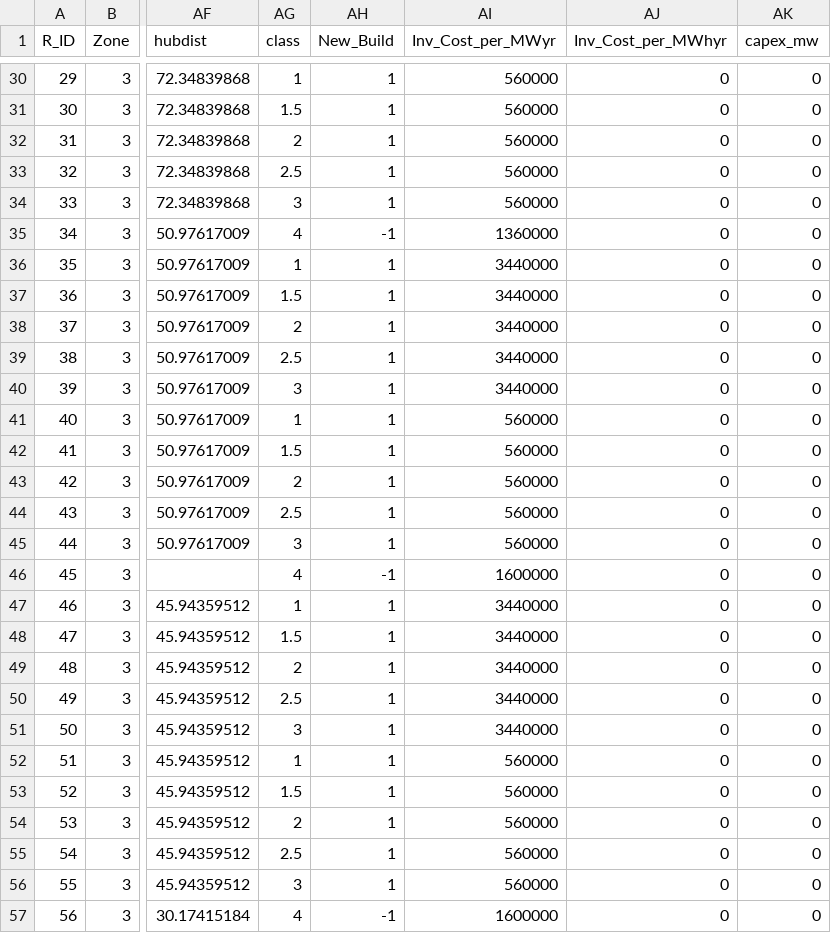
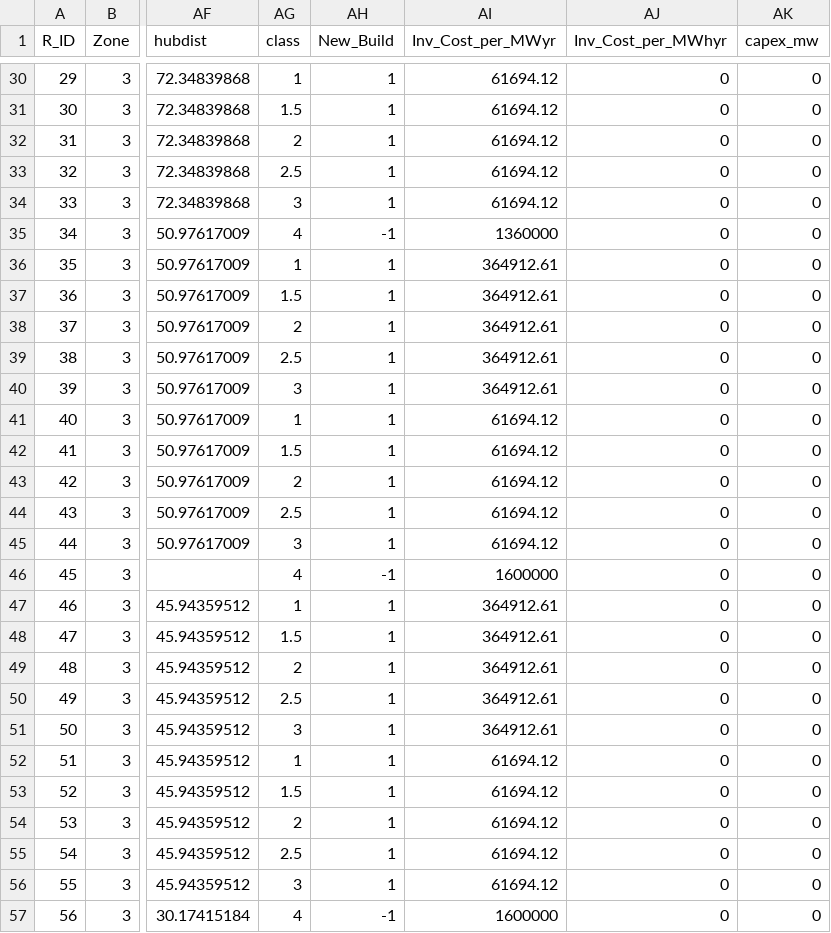
Before and after one commit to Power-Lab/captive-indonesia-2025, a CSV file: data_indonesia/2035/sulawesi/ip_generators.csv, drawn as a sheet; only a part is shown, gaps mark what is left out; the diff covers the shown part only; the diff names each change by its address in the sheet, - before the commit and + after, or states it on an @@ line.

```diff
--- a/data_indonesia/2035/sulawesi/ip_generators.csv
+++ b/data_indonesia/2035/sulawesi/ip_generators.csv
-AI30:AI34 (Inv_Cost_per_MWyr): 560000
+AI30:AI34 (Inv_Cost_per_MWyr): 61694.12
-AI36:AI40 (Inv_Cost_per_MWyr): 3440000
+AI36:AI40 (Inv_Cost_per_MWyr): 364912.61
-AI41:AI45 (Inv_Cost_per_MWyr): 560000
+AI41:AI45 (Inv_Cost_per_MWyr): 61694.12
-AI47:AI51 (Inv_Cost_per_MWyr): 3440000
+AI47:AI51 (Inv_Cost_per_MWyr): 364912.61
-AI52:AI56 (Inv_Cost_per_MWyr): 560000
+AI52:AI56 (Inv_Cost_per_MWyr): 61694.12
```
Also changed, not shown: 158 edited cells elsewhere in this file, data_indonesia/2035/sulawesi/generators.csv, 3 other files.
